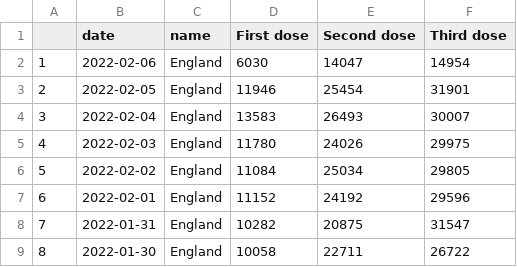
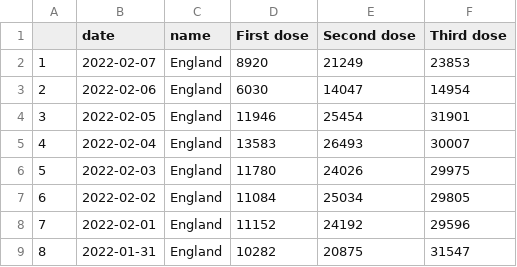
Before and after one commit to vfillis/automated-covid, a CSV file: data/vaccinations-England.csv, drawn as a sheet; only a part is shown; the shorter side is filled out with more unchanged rows; addresses are those after the commit; the diff names each change by its address in the sheet, - before the commit and + after, or states it on an @@ line.

```diff
--- a/data/vaccinations-England.csv
+++ b/data/vaccinations-England.csv
+row 2: 1 | 2022-02-07 | England | 8920 | 21249 | 23853
@@ column A renumbered from row 3 down @@
```
Also changed, not shown: data/case-rates-LAs.csv, data/cases-England.csv, 4 other files.
